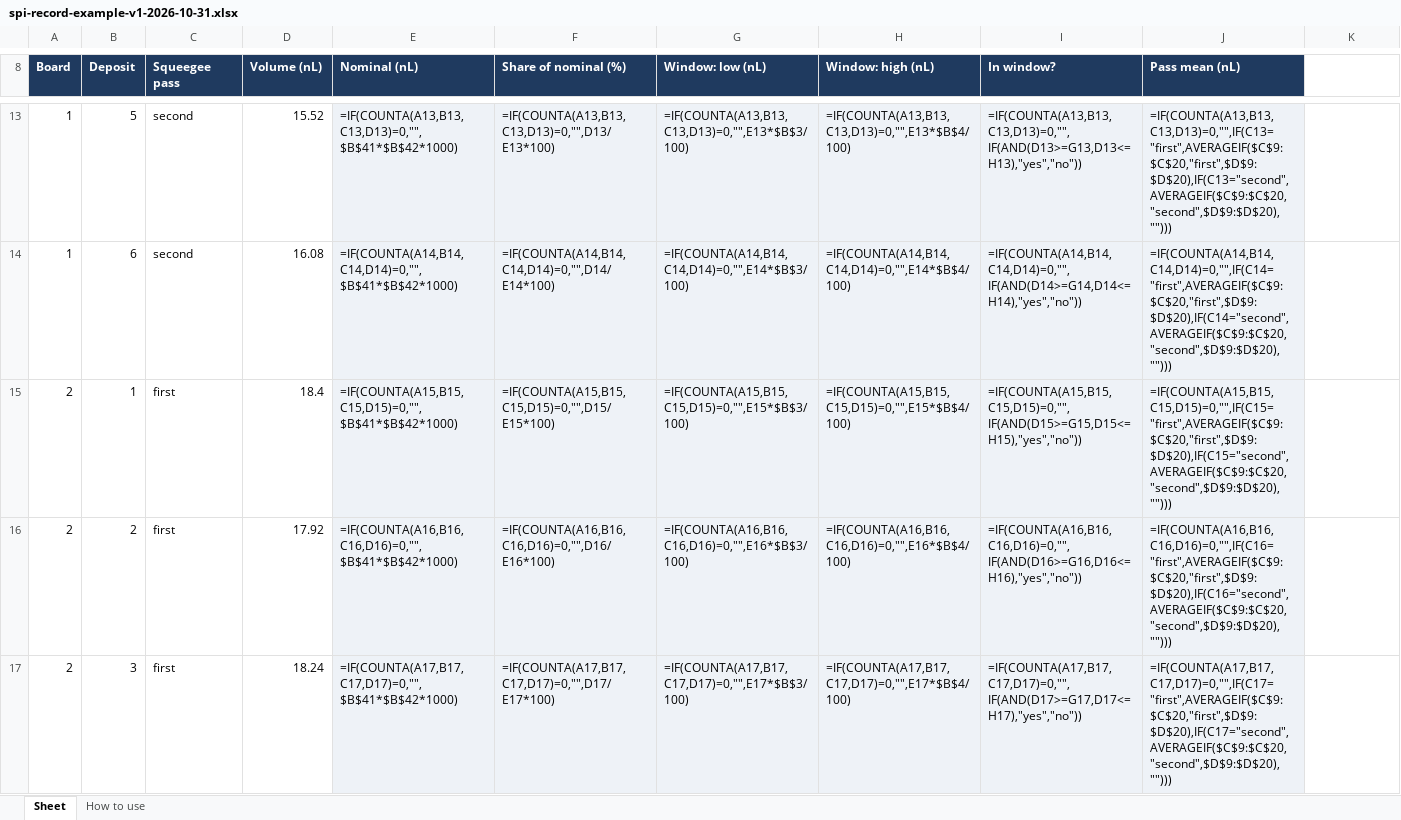
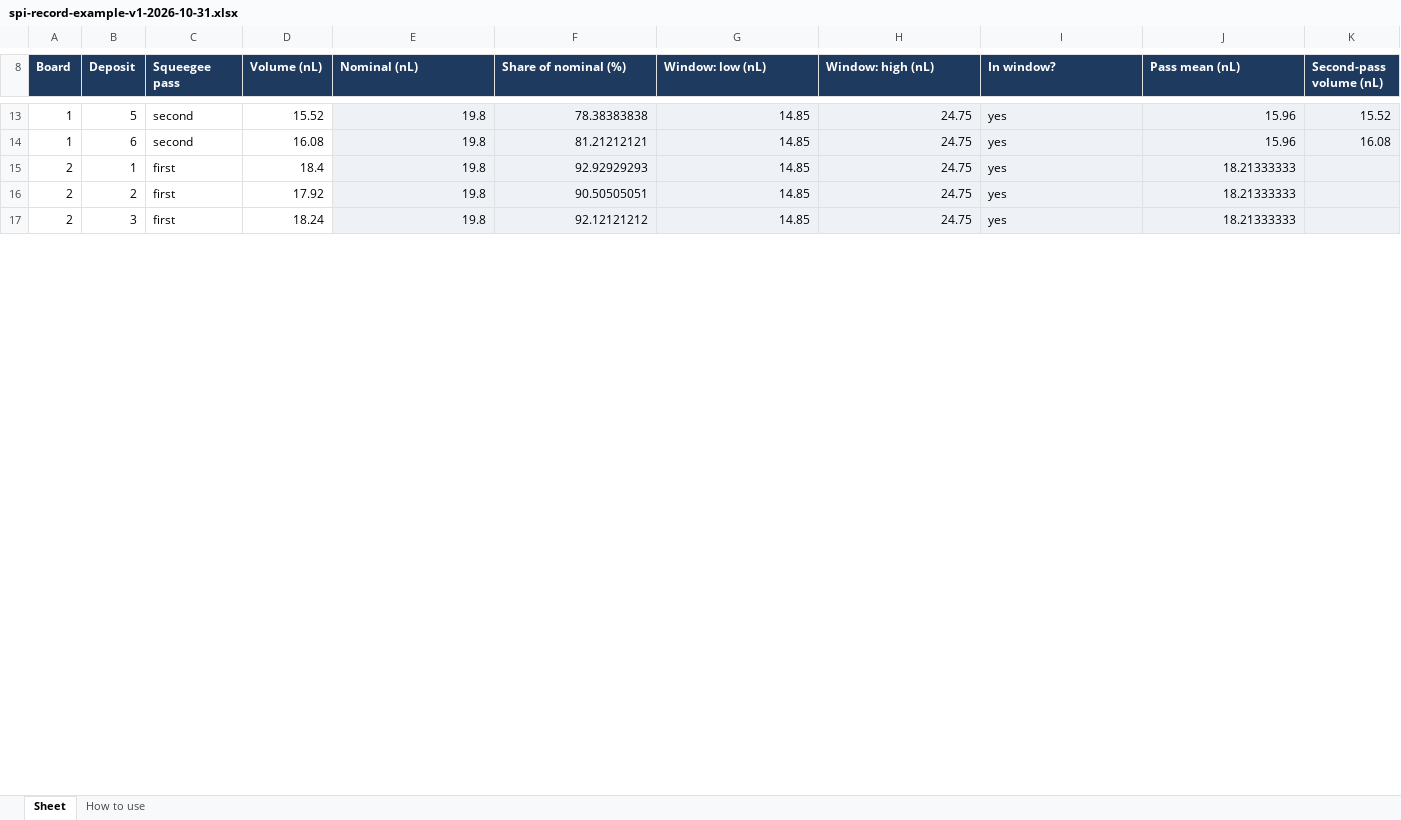
Before and after one commit to elmosmt-blip/pdf, an Excel workbook: course-clean/assets/templates/spi-record-example-v1-2026-10-31.xlsx, sheet Sheet, drawn as a sheet; only a part is shown, gaps mark what is left out; values as stored, in another font and other column widths than the file's, no borders; formulas without a stored value are shown as written; the diff covers the shown part only; the diff names each change by its address in the sheet, - before the commit and + after, or states it on an @@ line.

```diff
--- a/course-clean/assets/templates/spi-record-example-v1-2026-10-31.xlsx (sheet Sheet)
+++ b/course-clean/assets/templates/spi-record-example-v1-2026-10-31.xlsx (sheet Sheet)
-K8: (empty)
+K8: Second-pass volume (nL)
-K8 fill: none
+K8 fill: #1F3A5F
-E13 (Nominal (nL)): =IF(COUNTA(A13,B13,C13,D13)=0,"",$B$41*$B$42*1000)
+E13 (Nominal (nL)): 19.8
-F13 (Share of nominal (%)): =IF(COUNTA(A13,B13,C13,D13)=0,"",D13/E13*100)
+F13 (Share of nominal (%)): 78.38383838
-G13 (Window: low (nL)): =IF(COUNTA(A13,B13,C13,D13)=0,"",E13*$B$3/100)
+G13 (Window: low (nL)): 14.85
-H13 (Window: high (nL)): =IF(COUNTA(A13,B13,C13,D13)=0,"",E13*$B$4/100)
+H13 (Window: high (nL)): 24.75
-I13 (In window?): =IF(COUNTA(A13,B13,C13,D13)=0,"",IF(AND(D13>=G13,D13<=H13),"yes","no"))
+I13 (In window?): yes
-J13 (Pass mean (nL)): =IF(COUNTA(A13,B13,C13,D13)=0,"",IF(C13="first",AVERAGEIF($C$9:$C$20,"first",$D$9:$D$20),IF(C13="second",AVERAGEIF($C$9:$C$20,"second",$D$9:$D$20),"")))
+J13 (Pass mean (nL)): 15.96
-K13:K17 fill: none
+K13:K17 fill: #EEF2F7
-K13 (Second-pass volume (nL)): (empty)
+K13 (Second-pass volume (nL)): 15.52
-E14 (Nominal (nL)): =IF(COUNTA(A14,B14,C14,D14)=0,"",$B$41*$B$42*1000)
+E14 (Nominal (nL)): 19.8
-F14 (Share of nominal (%)): =IF(COUNTA(A14,B14,C14,D14)=0,"",D14/E14*100)
+F14 (Share of nominal (%)): 81.21212121
-G14 (Window: low (nL)): =IF(COUNTA(A14,B14,C14,D14)=0,"",E14*$B$3/100)
+G14 (Window: low (nL)): 14.85
-H14 (Window: high (nL)): =IF(COUNTA(A14,B14,C14,D14)=0,"",E14*$B$4/100)
+H14 (Window: high (nL)): 24.75
-I14 (In window?): =IF(COUNTA(A14,B14,C14,D14)=0,"",IF(AND(D14>=G14,D14<=H14),"yes","no"))
+I14 (In window?): yes
-J14 (Pass mean (nL)): =IF(COUNTA(A14,B14,C14,D14)=0,"",IF(C14="first",AVERAGEIF($C$9:$C$20,"first",$D$9:$D$20),IF(C14="second",AVERAGEIF($C$9:$C$20,"second",$D$9:$D$20),"")))
+J14 (Pass mean (nL)): 15.96
-K14 (Second-pass volume (nL)): (empty)
+K14 (Second-pass volume (nL)): 16.08
-E15 (Nominal (nL)): =IF(COUNTA(A15,B15,C15,D15)=0,"",$B$41*$B$42*1000)
+E15 (Nominal (nL)): 19.8
-F15 (Share of nominal (%)): =IF(COUNTA(A15,B15,C15,D15)=0,"",D15/E15*100)
+F15 (Share of nominal (%)): 92.92929293
-G15 (Window: low (nL)): =IF(COUNTA(A15,B15,C15,D15)=0,"",E15*$B$3/100)
+G15 (Window: low (nL)): 14.85
-H15 (Window: high (nL)): =IF(COUNTA(A15,B15,C15,D15)=0,"",E15*$B$4/100)
+H15 (Window: high (nL)): 24.75
-I15 (In window?): =IF(COUNTA(A15,B15,C15,D15)=0,"",IF(AND(D15>=G15,D15<=H15),"yes","no"))
+I15 (In window?): yes
-J15 (Pass mean (nL)): =IF(COUNTA(A15,B15,C15,D15)=0,"",IF(C15="first",AVERAGEIF($C$9:$C$20,"first",$D$9:$D$20),IF(C15="second",AVERAGEIF($C$9:$C$20,"second",$D$9:$D$20),"")))
+J15 (Pass mean (nL)): 18.21333333
-E16 (Nominal (nL)): =IF(COUNTA(A16,B16,C16,D16)=0,"",$B$41*$B$42*1000)
+E16 (Nominal (nL)): 19.8
-F16 (Share of nominal (%)): =IF(COUNTA(A16,B16,C16,D16)=0,"",D16/E16*100)
+F16 (Share of nominal (%)): 90.50505051
-G16 (Window: low (nL)): =IF(COUNTA(A16,B16,C16,D16)=0,"",E16*$B$3/100)
+G16 (Window: low (nL)): 14.85
-H16 (Window: high (nL)): =IF(COUNTA(A16,B16,C16,D16)=0,"",E16*$B$4/100)
+H16 (Window: high (nL)): 24.75
-I16 (In window?): =IF(COUNTA(A16,B16,C16,D16)=0,"",IF(AND(D16>=G16,D16<=H16),"yes","no"))
+I16 (In window?): yes
-J16 (Pass mean (nL)): =IF(COUNTA(A16,B16,C16,D16)=0,"",IF(C16="first",AVERAGEIF($C$9:$C$20,"first",$D$9:$D$20),IF(C16="second",AVERAGEIF($C$9:$C$20,"second",$D$9:$D$20),"")))
+J16 (Pass mean (nL)): 18.21333333
-E17 (Nominal (nL)): =IF(COUNTA(A17,B17,C17,D17)=0,"",$B$41*$B$42*1000)
+E17 (Nominal (nL)): 19.8
-F17 (Share of nominal (%)): =IF(COUNTA(A17,B17,C17,D17)=0,"",D17/E17*100)
+F17 (Share of nominal (%)): 92.12121212
-G17 (Window: low (nL)): =IF(COUNTA(A17,B17,C17,D17)=0,"",E17*$B$3/100)
+G17 (Window: low (nL)): 14.85
-H17 (Window: high (nL)): =IF(COUNTA(A17,B17,C17,D17)=0,"",E17*$B$4/100)
+H17 (Window: high (nL)): 24.75
-I17 (In window?): =IF(COUNTA(A17,B17,C17,D17)=0,"",IF(AND(D17>=G17,D17<=H17),"yes","no"))
+I17 (In window?): yes
-J17 (Pass mean (nL)): =IF(COUNTA(A17,B17,C17,D17)=0,"",IF(C17="first",AVERAGEIF($C$9:$C$20,"first",$D$9:$D$20),IF(C17="second",AVERAGEIF($C$9:$C$20,"second",$D$9:$D$20),"")))
+J17 (Pass mean (nL)): 18.21333333
```
Also changed, not shown: 59 edited cells and cell formats elsewhere in this sheet, formulas that keep their value, course-clean/assets/templates/cleanliness-record-example-v1-2026-10-31.xlsx, course-clean/assets/templates/coverage-model-example-v1-2026-10-31.xlsx, 36 other files.
